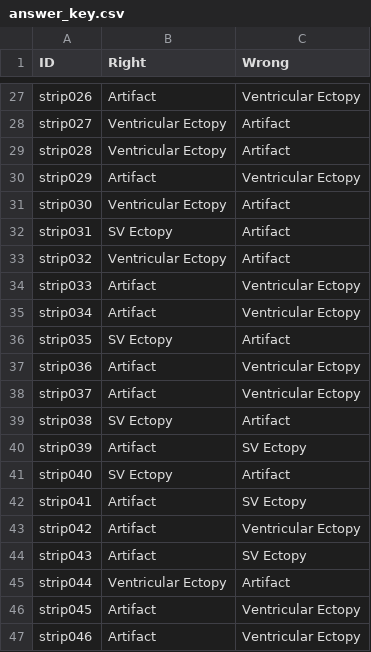
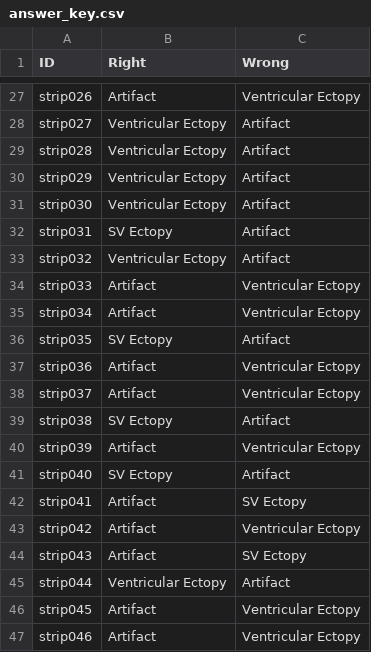
Before and after one commit to TAtk77/LMS-artifact-test, a CSV file: answer_key.csv, drawn as a sheet; only a part is shown, gaps mark what is left out.

Commit message:
Add files via upload

```diff
--- a/answer_key.csv
+++ b/answer_key.csv
@@ -29,3 +29,3 @@ strip027,Ventricular Ectopy,Artifact
 strip028,Ventricular Ectopy,Artifact
-strip029,Artifact,Ventricular Ectopy
+strip029,Ventricular Ectopy,Artifact
 strip030,Ventricular Ectopy,Artifact
@@ -39,3 +39,3 @@ strip037,Artifact,Ventricular Ectopy
 strip038,SV Ectopy,Artifact
-strip039,Artifact,SV Ectopy
+strip039,Artifact,Ventricular Ectopy
 strip040,SV Ectopy,Artifact
```
